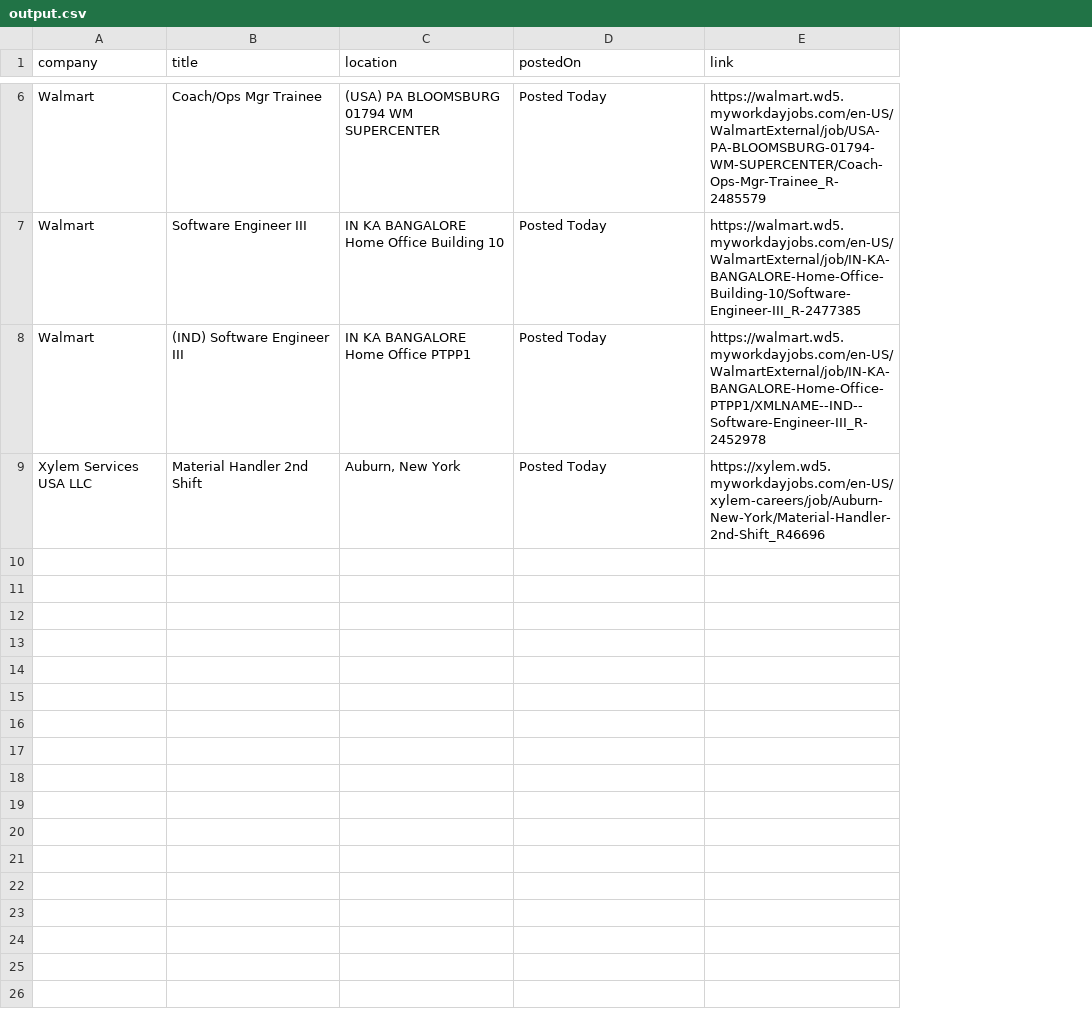
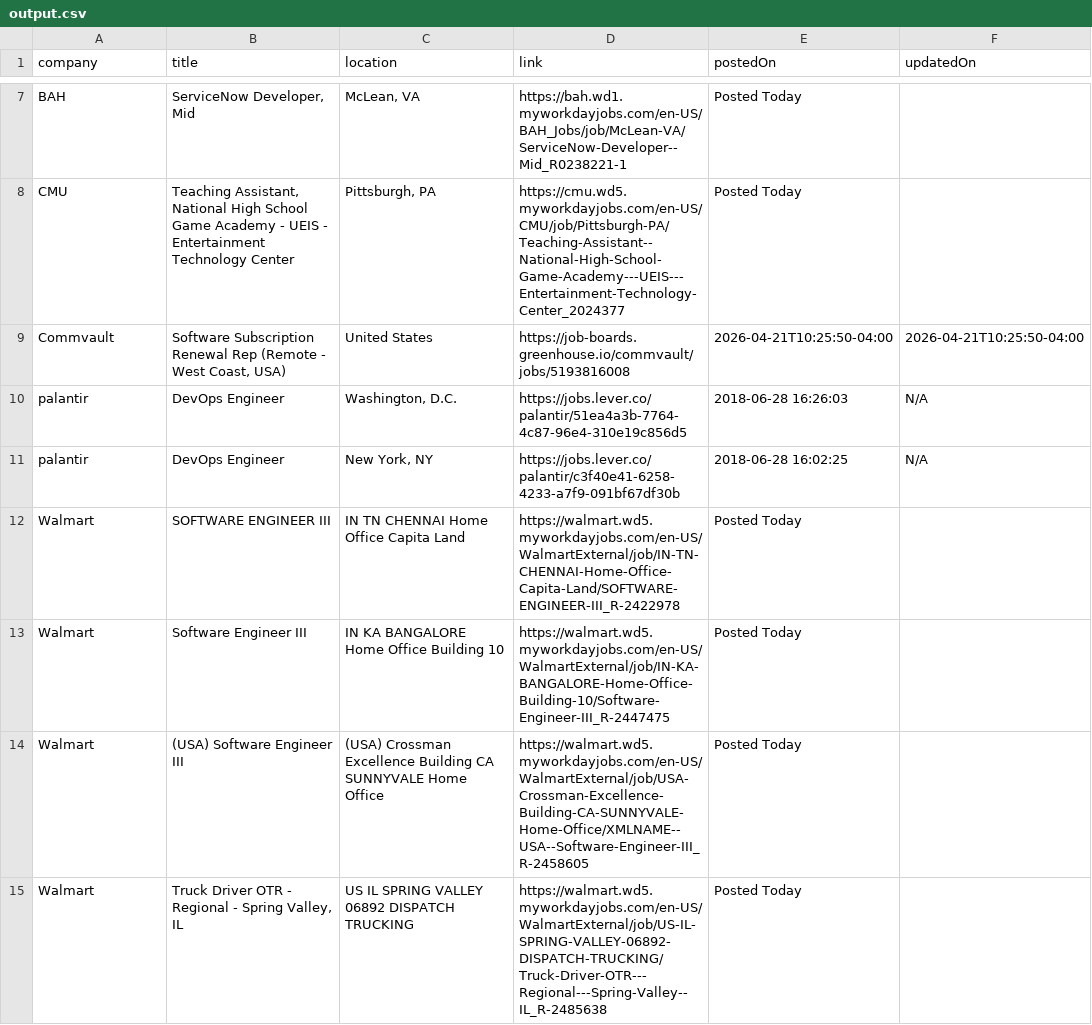
Before and after one commit to rushiranpise/JobScrapper, a CSV file: output.csv, drawn as a sheet; only a part is shown, gaps mark what is left out; removed rows and columns are numbered as before the commit, all else as after; the diff covers the shown part only; the diff names each change by its address in the sheet, - before the commit and + after, or states it on an @@ line.

```diff
--- a/output.csv
+++ b/output.csv
+column D (link), rows 12-14: https://walmart.wd5.myworkdayjobs.com/en-US/WalmartExternal/job/IN-TN-CHENNAI-Home-Office-Capita-Land/SOFTWARE-ENGINEER-III_R-2422978 | https://walmart.wd5.myworkdayjobs.com/en-US/WalmartExternal/job/IN-KA-BANGALORE-Home-Office-Building-10/Software-Engineer-III_R-2447475 | https://walmart.wd5.myworkdayjobs.com/en-US/WalmartExternal/job/USA-Crossman-Excellence-Building-CA-SUNNYVALE-Home-Office/XMLNAME--USA--Software-Engineer-III_R-2458605
-column E (link), rows 6-8: https://walmart.wd5.myworkdayjobs.com/en-US/WalmartExternal/job/USA-PA-BLOOMSBURG-01794-WM-SUPERCENTER/Coach-Ops-Mgr-Trainee_R-2485579 | https://walmart.wd5.myworkdayjobs.com/en-US/WalmartExternal/job/IN-KA-BANGALORE-Home-Office-Building-10/Software-Engineer-III_R-2477385 | https://walmart.wd5.myworkdayjobs.com/en-US/WalmartExternal/job/IN-KA-BANGALORE-Home-Office-PTPP1/XMLNAME--IND--Software-Engineer-III_R-2452978
+column F (updatedOn), empty
+row 7: BAH | ServiceNow Developer, Mid | McLean, VA | https://bah.wd1.myworkdayjobs.com/en-US/BAH_Jobs/job/McLean-VA/ServiceNow-Developer--Mid_R0238221-1 | Posted Today
+row 8: CMU | Teaching Assistant, National High School Game Academy - UEIS - Entertainment Technology Center | Pittsburgh, PA | https://cmu.wd5.myworkdayjobs.com/en-US/CMU/job/Pittsburgh-PA/Teaching-Assistant--National-High-School-Game-Academy---UEIS---Entertainment-Technology-Center_2024377 | Posted Today
+row 9: Commvault | Software Subscription Renewal Rep (Remote - West Coast, USA) | United States | https://job-boards.greenhouse.io/commvault/jobs/5193816008 | 2026-04-21T10:25:50-04:00 | 2026-04-21T10:25:50-04:00
+row 10: palantir | DevOps Engineer | Washington, D.C. | https://jobs.lever.co/palantir/51ea4a3b-7764-4c87-96e4-310e19c856d5 | 2018-06-28 16:26:03 | N/A
+row 11: palantir | DevOps Engineer | New York, NY | https://jobs.lever.co/palantir/c3f40e41-6258-4233-a7f9-091bf67df30b | 2018-06-28 16:02:25 | N/A
-B12 (title): Coach/Ops Mgr Trainee
+B12 (title): SOFTWARE ENGINEER III
-C12 (location): (USA) PA BLOOMSBURG 01794 WM SUPERCENTER
+C12 (location): IN TN CHENNAI Home Office Capita Land
-B14 (title): (IND) Software Engineer III
+B14 (title): (USA) Software Engineer III
-C14 (location): IN KA BANGALORE Home Office PTPP1
+C14 (location): (USA) Crossman Excellence Building CA SUNNYVALE Home Office
-row 9: Xylem Services USA LLC | Material Handler 2nd Shift | Auburn, New York | Posted Today | https://xylem.wd5.myworkdayjobs.com/en-US/xylem-careers/job/Auburn-New-York/Material-Handler-2nd-Shift_R46696
+row 15: Walmart | Truck Driver OTR - Regional - Spring Valley, IL | US IL SPRING VALLEY 06892 DISPATCH TRUCKING | https://walmart.wd5.myworkdayjobs.com/en-US/WalmartExternal/job/US-IL-SPRING-VALLEY-06892-DISPATCH-TRUCKING/Truck-Driver-OTR---Regional---Spring-Valley--IL_R-2485638 | Posted Today
```
Also changed, not shown: 5 added rows and 4 removed rows elsewhere in this file, 5 other files.
